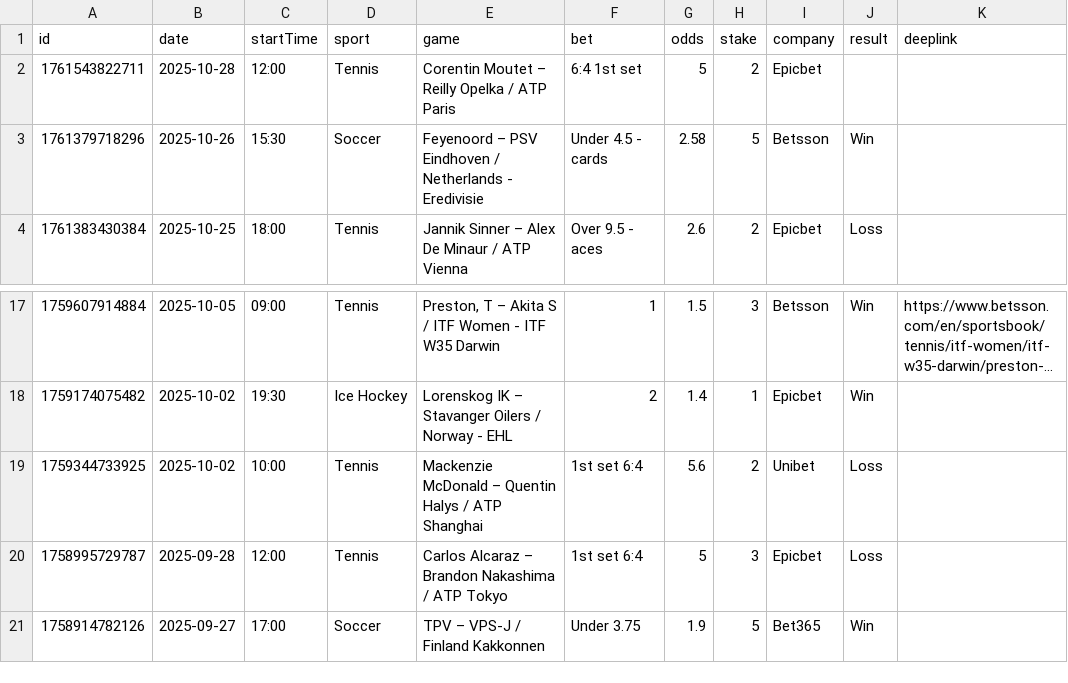
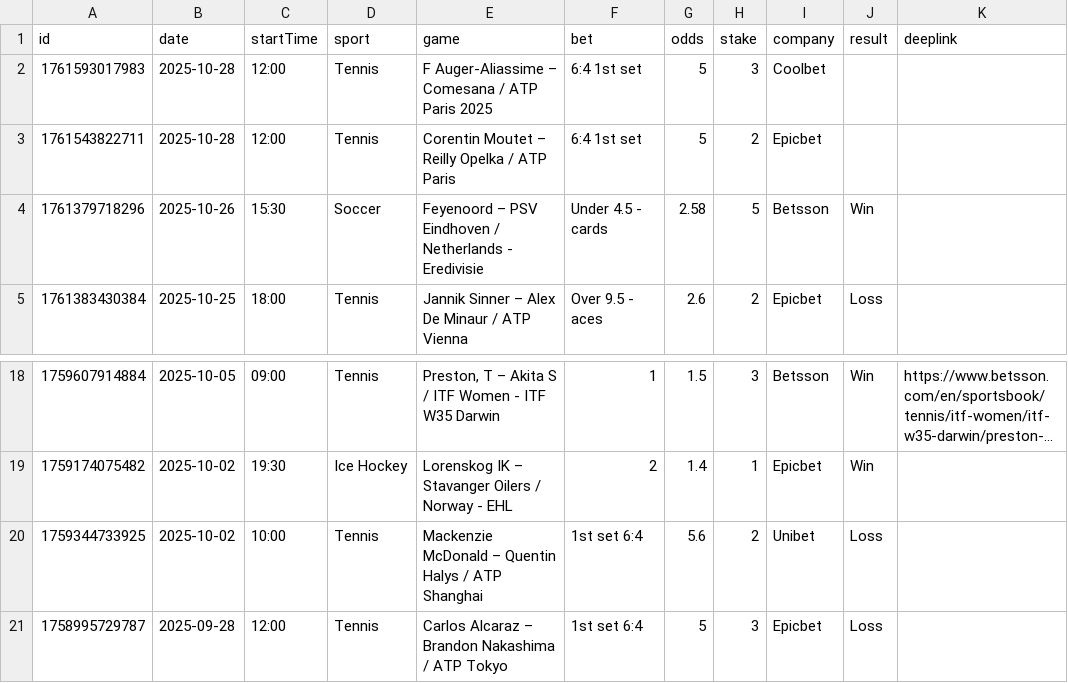
Before and after one commit to bjoorck/Bestvaluebets, a CSV file: tips-new.csv, drawn as a sheet; only a part is shown, gaps mark what is left out; long unchanged cells end in ….

```diff
--- a/tips-new.csv
+++ b/tips-new.csv
@@ -1,2 +1,3 @@
 id,date,startTime,sport,game,bet,odds,stake,company,result,deeplink
+1761593017983,2025-10-28,12:00,Tennis,F Auger-Aliassime – Comesana / ATP Paris 2025 ,6:4 1st set,5,3,Coolbet,,
 1761543822711,2025-10-28,12:00,Tennis,Corentin Moutet – Reilly Opelka / ATP Paris ,6:4 1st set,5,2,Epicbet,,
@@ -20,2 +21 @@ id,date,startTime,sport,game,bet,odds,stake,company,result,deeplink
 1758995729787,2025-09-28,12:00,Tennis,Carlos Alcaraz – Brandon Nakashima / ATP Tokyo ,1st set 6:4,5,3,Epicbet,Loss,
-1758914782126,2025-09-27,17:00,Soccer,TPV – VPS-J / Finland Kakkonnen,Under 3.75,1.9,5,Bet365,Win,
```
Also changed, not shown: tips-older.csv.
